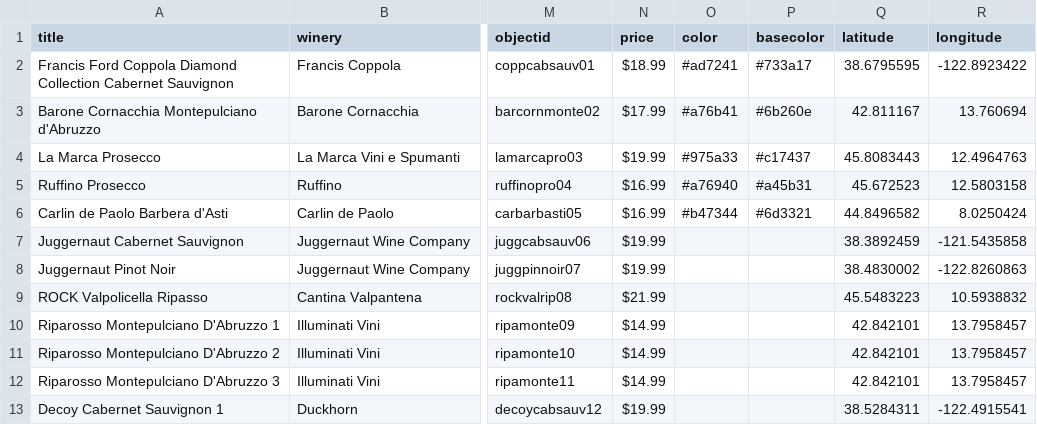
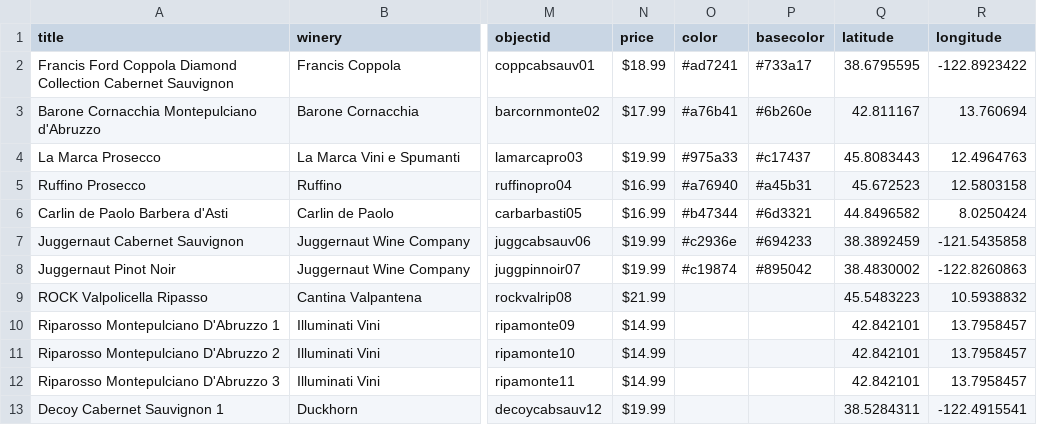
Before and after one commit to SethCope96/Put-A-Cork-In-It, a CSV file: _data/cork-metadata.csv, drawn as a sheet; only a part is shown, gaps mark what is left out; the diff names each change by its address in the sheet, - before the commit and + after, or states it on an @@ line.

Commit message:
Corks and colors

```diff
--- a/_data/cork-metadata.csv
+++ b/_data/cork-metadata.csv
-O7 (color): (empty)
+O7 (color): #c2936e
-P7 (basecolor): (empty)
+P7 (basecolor): #694233
-O8 (color): (empty)
+O8 (color): #c19874
-P8 (basecolor): (empty)
+P8 (basecolor): #895042
```
Also changed, not shown: 7 other files.
